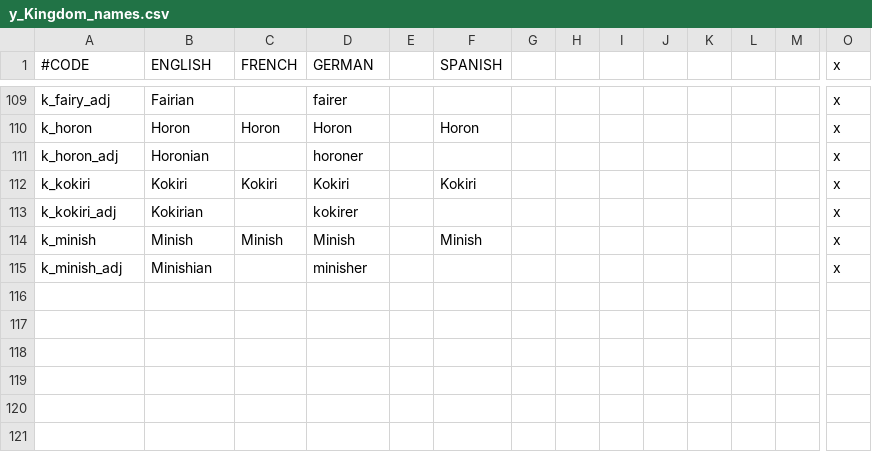
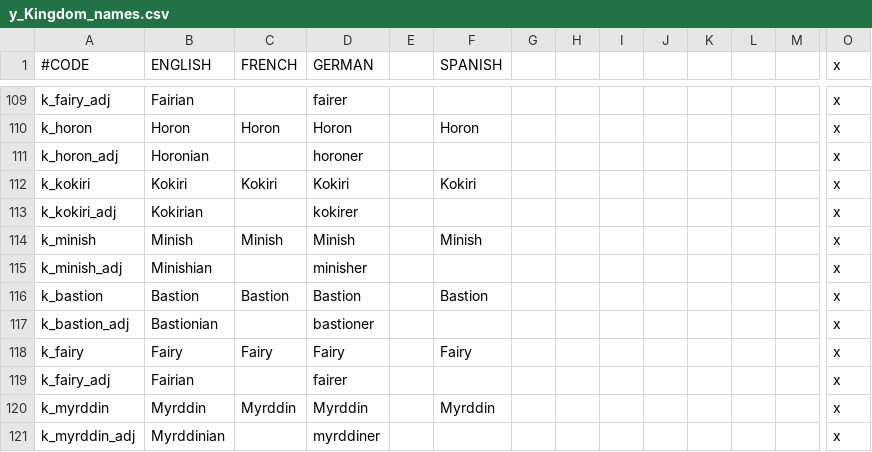
Before and after one commit to locustgate/Hylian-Kings, a CSV file: Hylian Kings/localisation/y_Kingdom_names.csv, drawn as a sheet; only a part is shown, gaps mark what is left out; rows hold the shown columns only; the diff names each change by its address in the sheet, - before the commit and + after, or states it on an @@ line.

```diff
--- a/Hylian Kings/localisation/y_Kingdom_names.csv
+++ b/Hylian Kings/localisation/y_Kingdom_names.csv
+row 116: k_bastion | Bastion | Bastion | Bastion |  | Bastion |  |  |  |  |  |  |  | x
+row 117: k_bastion_adj | Bastionian |  | bastioner |  |  |  |  |  |  |  |  |  | x
+row 118: k_fairy | Fairy | Fairy | Fairy |  | Fairy |  |  |  |  |  |  |  | x
+row 119: k_fairy_adj | Fairian |  | fairer |  |  |  |  |  |  |  |  |  | x
+row 120: k_myrddin | Myrddin | Myrddin | Myrddin |  | Myrddin |  |  |  |  |  |  |  | x
+row 121: k_myrddin_adj | Myrddinian |  | myrddiner |  |  |  |  |  |  |  |  |  | x
```
Also changed, not shown: Hylian Kings/localisation/0_Province_names.csv, Hylian Kings/localisation/y_County_names.csv, 35 other files.
